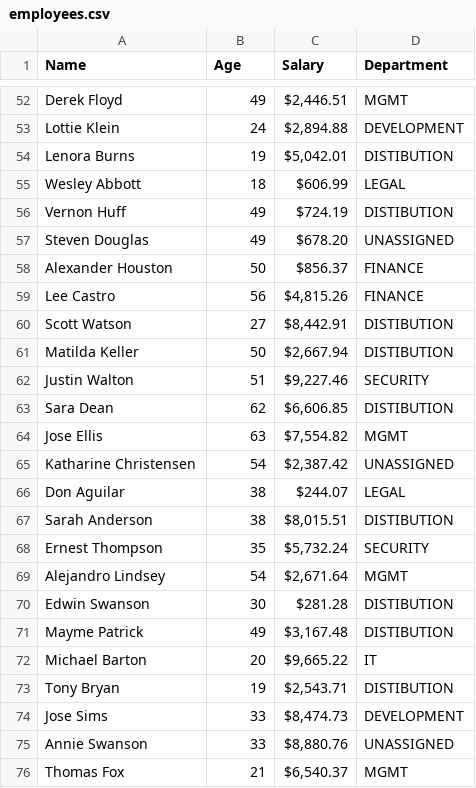
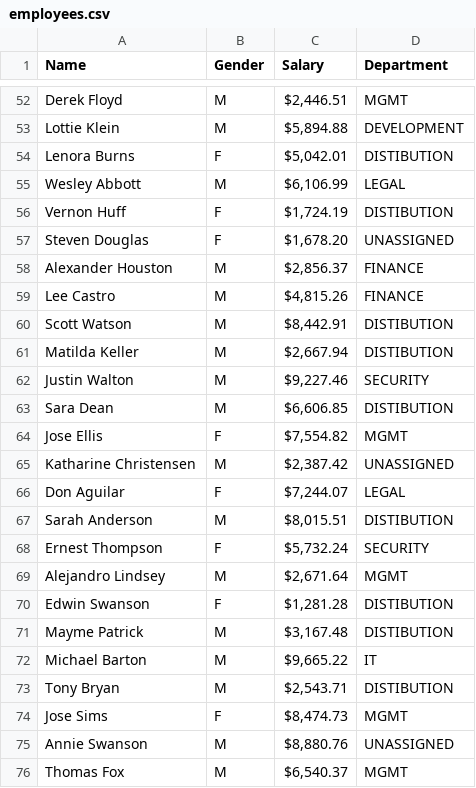
Before and after one commit to martijor000/Martin_Employee_Linked_List, a CSV file: Martin_Employee_Linked_List/Data/employees.csv, drawn as a sheet; only a part is shown, gaps mark what is left out; the diff covers the shown part only; the diff names each change by its address in the sheet, - before the commit and + after, or states it on an @@ line.

Commit message:
Fixed Average Salary

```diff
--- a/Martin_Employee_Linked_List/Data/employees.csv
+++ b/Martin_Employee_Linked_List/Data/employees.csv
-B1: Age
+B1: Gender
-B52 (Gender): 49
+B52 (Gender): M
-B53 (Gender): 24
+B53 (Gender): M
-C53 (Salary): $2,894.88
+C53 (Salary): $5,894.88
-B54 (Gender): 19
+B54 (Gender): F
-B55 (Gender): 18
+B55 (Gender): M
-C55 (Salary): $606.99
+C55 (Salary): $6,106.99
-B56:B57 (Gender): 49
+B56:B57 (Gender): F
-C56 (Salary): $724.19
+C56 (Salary): $1,724.19
-C57 (Salary): $678.20
+C57 (Salary): $1,678.20
-B58 (Gender): 50
+B58 (Gender): M
-C58 (Salary): $856.37
+C58 (Salary): $2,856.37
-B59 (Gender): 56
+B59 (Gender): M
-B60 (Gender): 27
+B60 (Gender): M
-B61 (Gender): 50
+B61 (Gender): M
-B62 (Gender): 51
+B62 (Gender): M
-B63 (Gender): 62
+B63 (Gender): M
-B64 (Gender): 63
+B64 (Gender): F
-B65 (Gender): 54
+B65 (Gender): M
-B66 (Gender): 38
+B66 (Gender): F
-C66 (Salary): $244.07
+C66 (Salary): $7,244.07
-B67 (Gender): 38
+B67 (Gender): M
-B68 (Gender): 35
+B68 (Gender): F
-B69 (Gender): 54
+B69 (Gender): M
-B70 (Gender): 30
+B70 (Gender): F
-C70 (Salary): $281.28
+C70 (Salary): $1,281.28
-B71 (Gender): 49
+B71 (Gender): M
-B72 (Gender): 20
+B72 (Gender): M
-B73 (Gender): 19
+B73 (Gender): M
-B74 (Gender): 33
+B74 (Gender): F
-D74 (Department): DEVELOPMENT
+D74 (Department): MGMT
-B75 (Gender): 33
+B75 (Gender): M
-B76 (Gender): 21
+B76 (Gender): M
```
Also changed, not shown: 93 edited cells elsewhere in this file, 6 other files.
